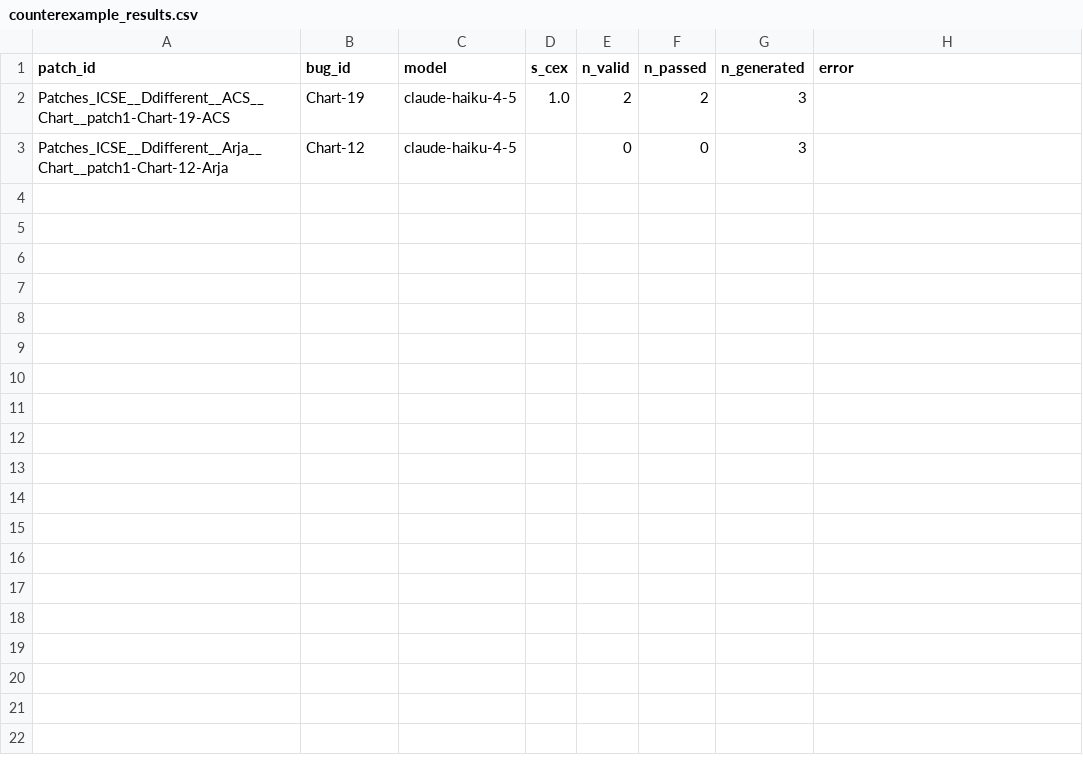
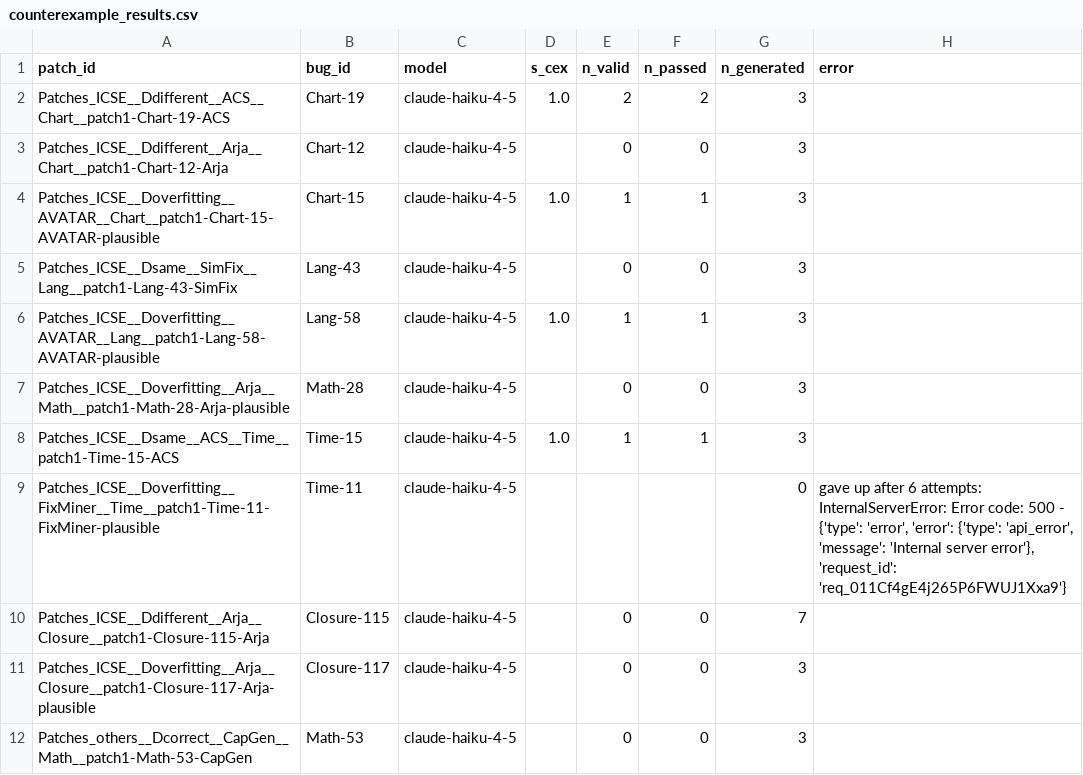
Before and after one commit to SENGALOUN-LORVANH/APSEC2026, a CSV file: experiment_v2/results/counterexample_results.csv, drawn as a sheet.

```diff
--- a/experiment_v2/results/counterexample_results.csv
+++ b/experiment_v2/results/counterexample_results.csv
@@ -3 +3,10 @@ Patches_ICSE__Ddifferent__ACS__Chart__patch1-Chart-19-ACS,Chart-19,claude-haiku-
 Patches_ICSE__Ddifferent__Arja__Chart__patch1-Chart-12-Arja,Chart-12,claude-haiku-4-5,,0,0,3,
+Patches_ICSE__Doverfitting__AVATAR__Chart__patch1-Chart-15-AVATAR-plausible,Chart-15,claude-haiku-4-5,1.0,1,1,3,
+Patches_ICSE__Dsame__SimFix__Lang__patch1-Lang-43-SimFix,Lang-43,claude-haiku-4-5,,0,0,3,
+Patches_ICSE__Doverfitting__AVATAR__Lang__patch1-Lang-58-AVATAR-plausible,Lang-58,claude-haiku-4-5,1.0,1,1,3,
+Patches_ICSE__Doverfitting__Arja__Math__patch1-Math-28-Arja-plausible,Math-28,claude-haiku-4-5,,0,0,3,
+Patches_ICSE__Dsame__ACS__Time__patch1-Time-15-ACS,Time-15,claude-haiku-4-5,1.0,1,1,3,
+Patches_ICSE__Doverfitting__FixMiner__Time__patch1-Time-11-FixMiner-plausible,Time-11,claude-haiku-4-5,,,,0,"gave up after 6 attempts: InternalServerError: Error code: 500 - {'type': 'error', 'error': {'type': 'api_error', 'message': 'Internal server error'}, 'request_id': 'req_011Cf4gE4j265P6FWUJ1Xxa9'}"
+Patches_ICSE__Ddifferent__Arja__Closure__patch1-Closure-115-Arja,Closure-115,claude-haiku-4-5,,0,0,7,
+Patches_ICSE__Doverfitting__Arja__Closure__patch1-Closure-117-Arja-plausible,Closure-117,claude-haiku-4-5,,0,0,3,
+Patches_others__Dcorrect__CapGen__Math__patch1-Math-53-CapGen,Math-53,claude-haiku-4-5,,0,0,3,
```
Also changed, not shown: experiment_v2/results/d4j_status.csv, experiment_v2/results/patch_d4j_status.csv, 37 other files.
